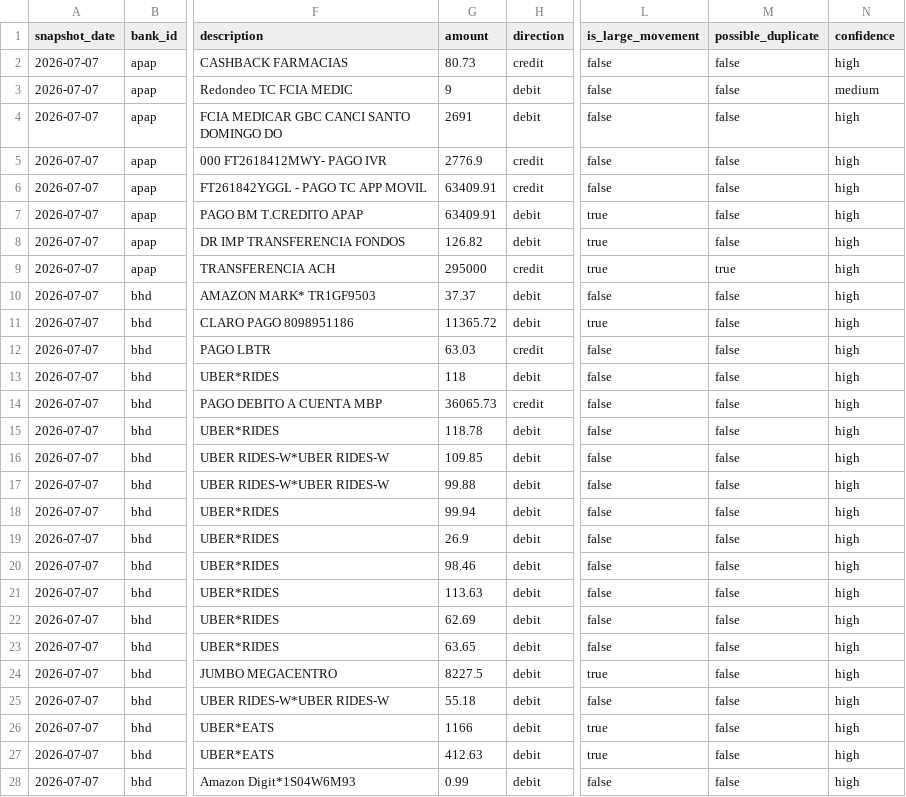
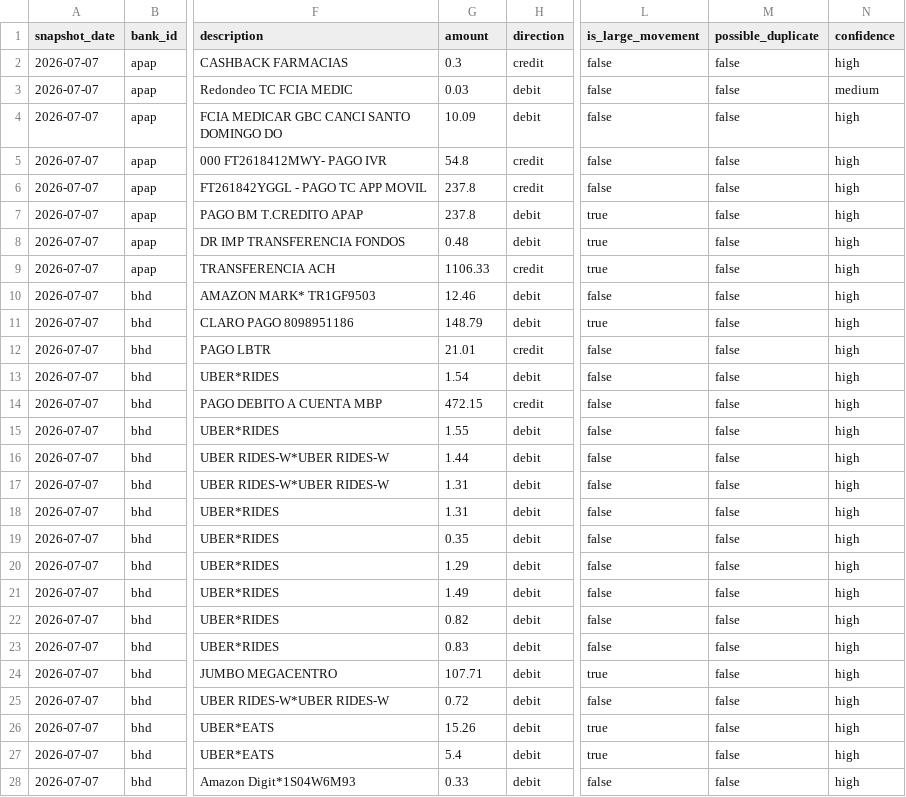
Before and after one commit to ggarciasoft/bank-atlas, a CSV file: output/transactions.csv, drawn as a sheet; only a part is shown, gaps mark what is left out; the diff covers the shown part only; the diff names each change by its address in the sheet, - before the commit and + after, or states it on an @@ line.

```diff
--- a/output/transactions.csv
+++ b/output/transactions.csv
-G2 (amount): 80.73
+G2 (amount): 0.3
-G3 (amount): 9
+G3 (amount): 0.03
-G4 (amount): 2691
+G4 (amount): 10.09
-G5 (amount): 2776.9
+G5 (amount): 54.8
-G6:G7 (amount): 63409.91
+G6:G7 (amount): 237.8
-G8 (amount): 126.82
+G8 (amount): 0.48
-G9 (amount): 295000
+G9 (amount): 1106.33
-M9 (possible_duplicate): true
+M9 (possible_duplicate): false
-G10 (amount): 37.37
+G10 (amount): 12.46
-G11 (amount): 11365.72
+G11 (amount): 148.79
-G12 (amount): 63.03
+G12 (amount): 21.01
-G13 (amount): 118
+G13 (amount): 1.54
-G14 (amount): 36065.73
+G14 (amount): 472.15
-G15 (amount): 118.78
+G15 (amount): 1.55
-G16 (amount): 109.85
+G16 (amount): 1.44
-G17 (amount): 99.88
+G17 (amount): 1.31
-G18 (amount): 99.94
+G18 (amount): 1.31
-G19 (amount): 26.9
+G19 (amount): 0.35
-G20 (amount): 98.46
+G20 (amount): 1.29
-G21 (amount): 113.63
+G21 (amount): 1.49
-G22 (amount): 62.69
+G22 (amount): 0.82
-G23 (amount): 63.65
+G23 (amount): 0.83
-G24 (amount): 8227.5
+G24 (amount): 107.71
-G25 (amount): 55.18
+G25 (amount): 0.72
-G26 (amount): 1166
+G26 (amount): 15.26
-G27 (amount): 412.63
+G27 (amount): 5.4
-G28 (amount): 0.99
+G28 (amount): 0.33
```
Also changed, not shown: 110 edited cells elsewhere in this file, examples/sample-statement.csv, output/accounts.csv, 14 other files.
